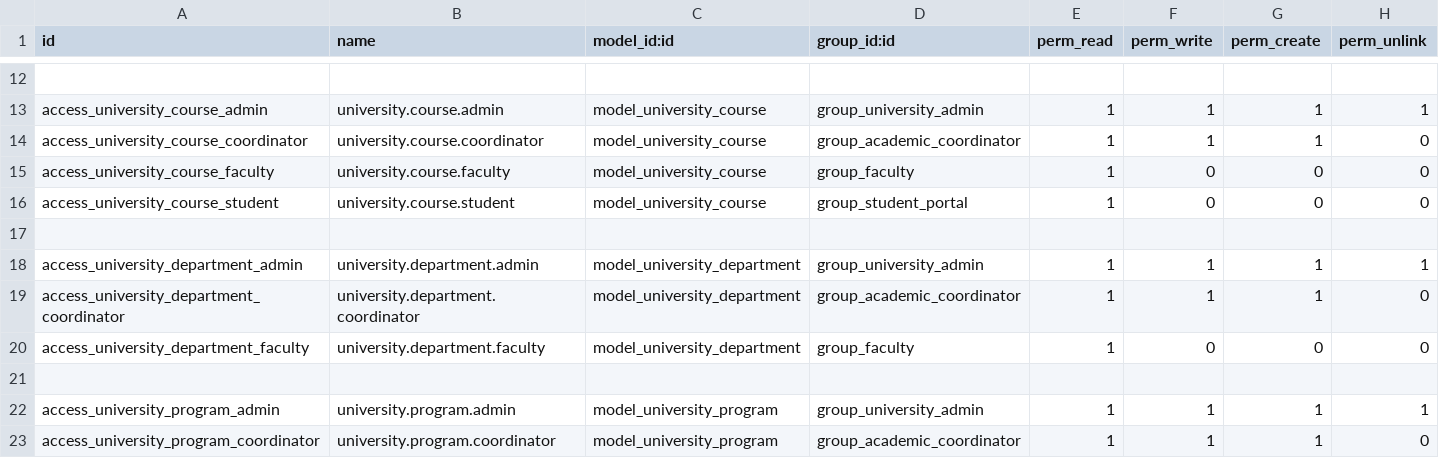
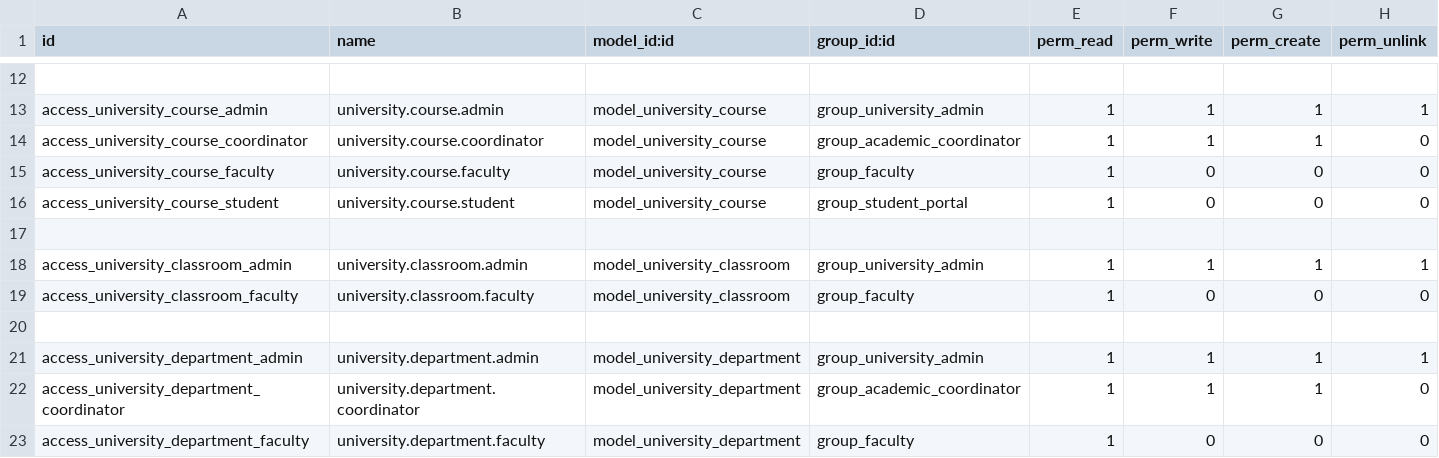
Before and after one commit to Ravikumar-avi/university_management, a CSV file: security/ir.model.access.csv, drawn as a sheet; only a part is shown, gaps mark what is left out; the shorter side is filled out with more unchanged rows.

Commit message:
Add classroom feature

```diff
--- a/security/ir.model.access.csv
+++ b/security/ir.model.access.csv
@@ -17,2 +17,5 @@ access_university_course_student,university.course.student,model_university_cour
 
+access_university_classroom_admin,university.classroom.admin,model_university_classroom,group_university_admin,1,1,1,1
+access_university_classroom_faculty,university.classroom.faculty,model_university_classroom,group_faculty,1,0,0,0
+
 access_university_department_admin,university.department.admin,model_university_department,group_university_admin,1,1,1,1
```
Also changed, not shown: 26 other files.
